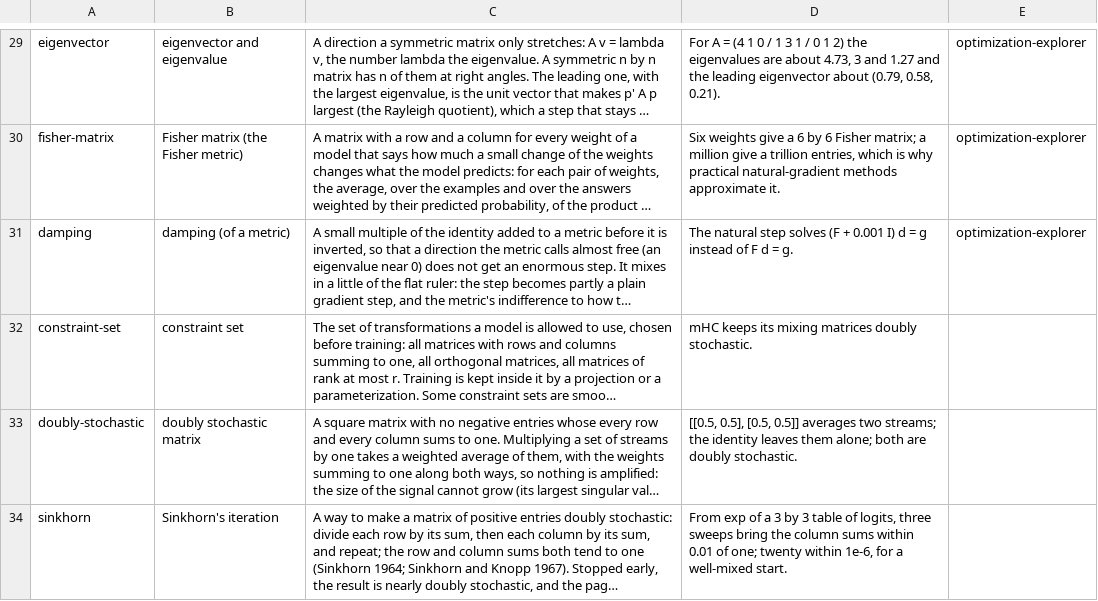
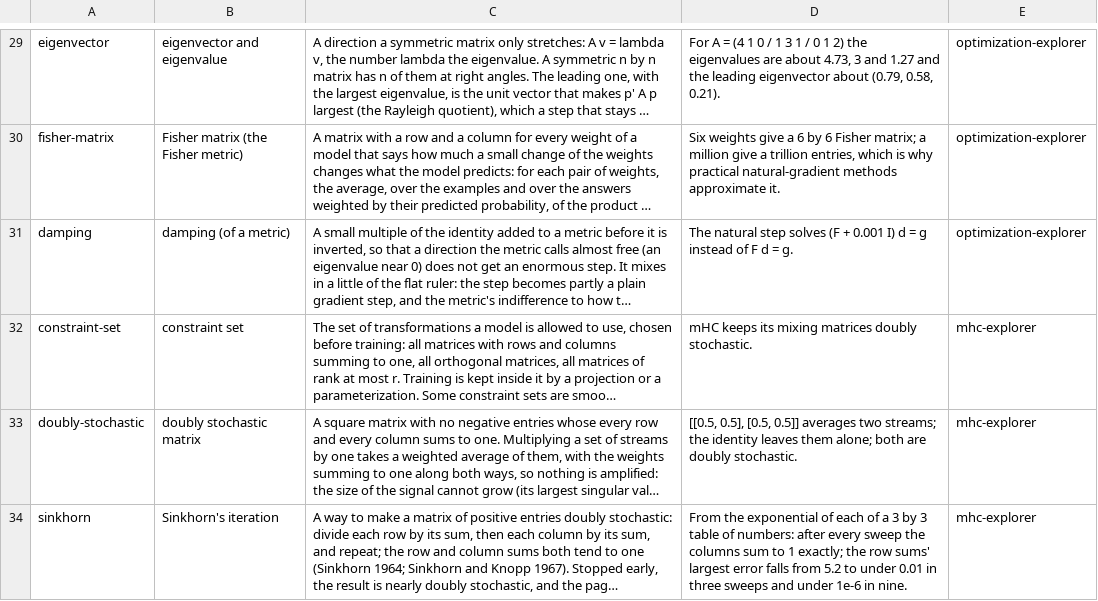
Before and after one commit to softwarewrighter/X_eTaL-manifolds, a TSV file: shared/glossary.tsv, drawn as a sheet; only a part is shown, gaps mark what is left out; long unchanged cells end in …; the diff covers the shown part only; the diff names each change by its address in the sheet, - before the commit and + after, or states it on an @@ line.

```diff
--- a/shared/glossary.tsv
+++ b/shared/glossary.tsv
-E32:E34: (empty)
+E32:E34: mhc-explorer
-D34: From exp of a 3 by 3 table of logits, three sweeps bring the column sums within 0.01 of one; twenty within 1e-6, for a well-mixed start.
+D34: From the exponential of each of a 3 by 3 table of numbers: after every sweep the columns sum to 1 exactly; the row sums' largest error falls from 5.2 to under 0.01 in three sweeps and under 1e-6 in nine.
```
Also changed, not shown: 2 added rows and 10 edited cells elsewhere in this file, 41 other files.
